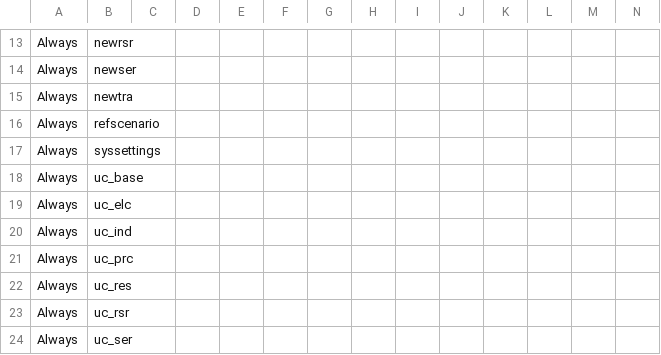
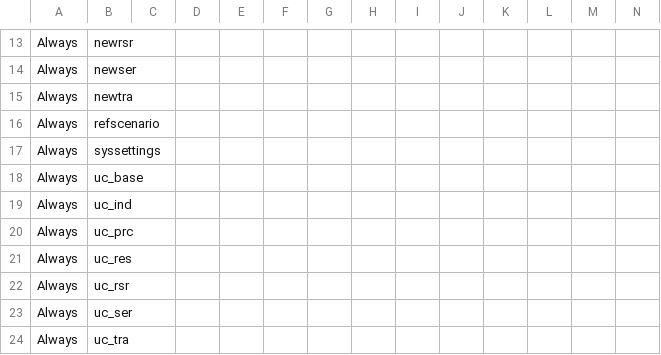
Before and after one commit to decc/times-batch-run, a TSV file: possible_scenarios.tsv, drawn as a sheet; only a part is shown, gaps mark what is left out; the shorter side is filled out with more unchanged rows; rows hold the shown columns only; the diff names each change by its address in the sheet, - before the commit and + after, or states it on an @@ line.

Commit message:
Fixed a bug in uc_elc in default possible_scenarios.tsv

```diff
--- a/possible_scenarios.tsv
+++ b/possible_scenarios.tsv
-row 19: Always | uc_elc
```
Also changed, not shown: 1 other file.
